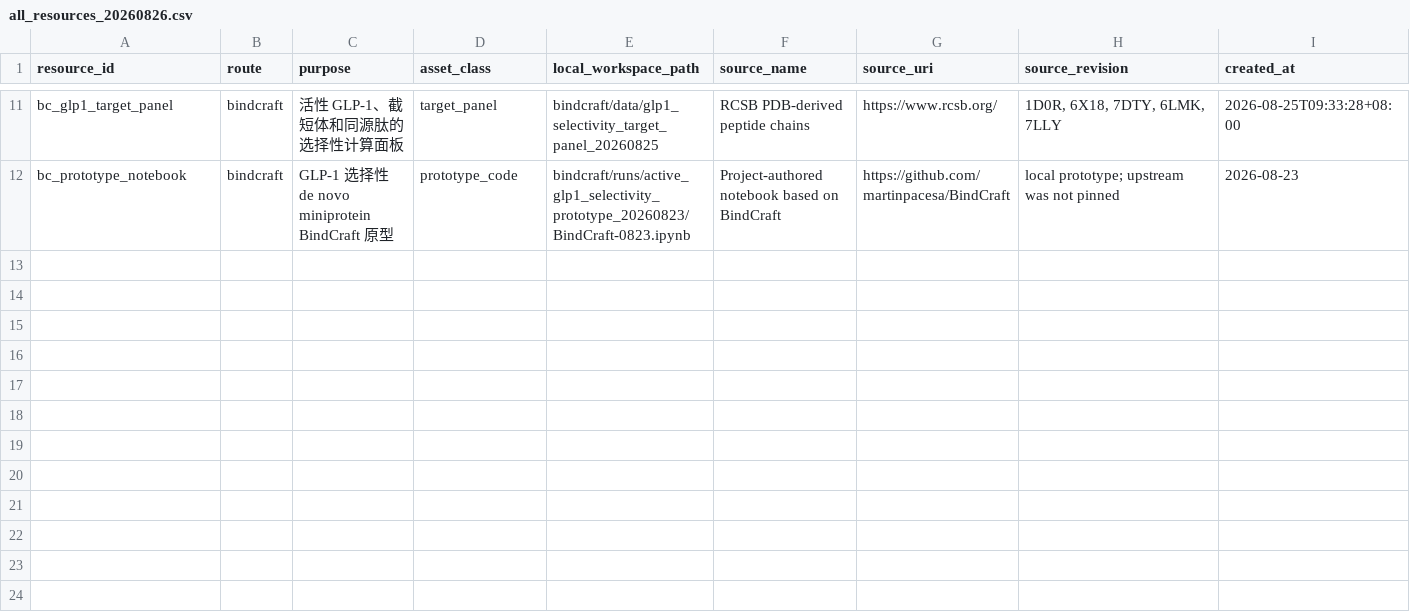
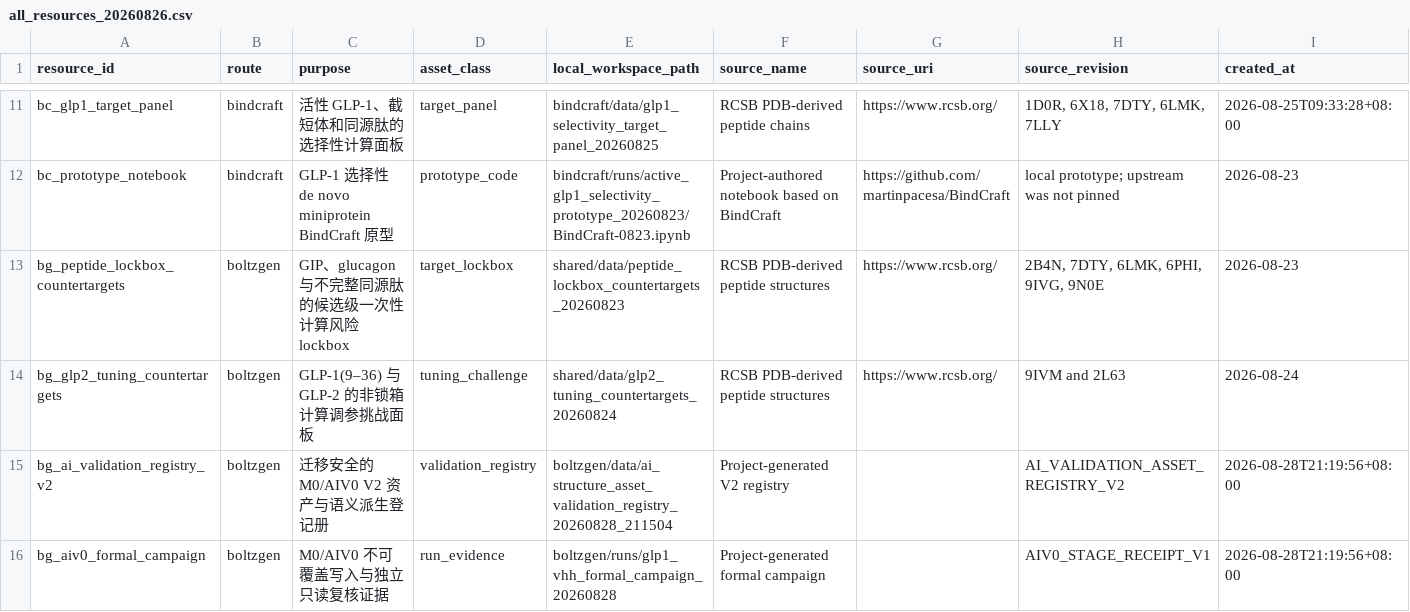
Before and after one commit to doyoulikelin-wq/GLP_, a CSV file: shared/resources/manifests/all_resources_20260826.csv, drawn as a sheet; only a part is shown, gaps mark what is left out; rows hold the shown columns only; the diff names each change by its address in the sheet, - before the commit and + after, or states it on an @@ line.

Commit message:
feat(boltzgen): harden AIV0 asset validation

```diff
--- a/shared/resources/manifests/all_resources_20260826.csv
+++ b/shared/resources/manifests/all_resources_20260826.csv
+row 13: bg_peptide_lockbox_countertargets | boltzgen | GIP、glucagon 与不完整同源肽的候选级一次性计算风险 lockbox | target_lockbox | shared/data/peptide_lockbox_countertargets_20260823 | RCSB PDB-derived peptide structures | https://www.rcsb.org/ | 2B4N, 7DTY, 6LMK, 6PHI, 9IVG, 9N0E | 2026-08-23
+row 14: bg_glp2_tuning_countertargets | boltzgen | GLP-1(9–36) 与 GLP-2 的非锁箱计算调参挑战面板 | tuning_challenge | shared/data/glp2_tuning_countertargets_20260824 | RCSB PDB-derived peptide structures | https://www.rcsb.org/ | 9IVM and 2L63 | 2026-08-24
+row 15: bg_ai_validation_registry_v2 | boltzgen | 迁移安全的 M0/AIV0 V2 资产与语义派生登记册 | validation_registry | boltzgen/data/ai_structure_asset_validation_registry_20260828_211504 | Project-generated V2 registry |  | AI_VALIDATION_ASSET_REGISTRY_V2 | 2026-08-28T21:19:56+08:00
+row 16: bg_aiv0_formal_campaign | boltzgen | M0/AIV0 不可覆盖写入与独立只读复核证据 | run_evidence | boltzgen/runs/glp1_vhh_formal_campaign_20260828 | Project-generated formal campaign |  | AIV0_STAGE_RECEIPT_V1 | 2026-08-28T21:19:56+08:00
```
Also changed, not shown: shared/resources/manifests/local_workspace_layout_20260826.csv, shared/resources/manifests/project_status_20260826.csv, 15 other files.
